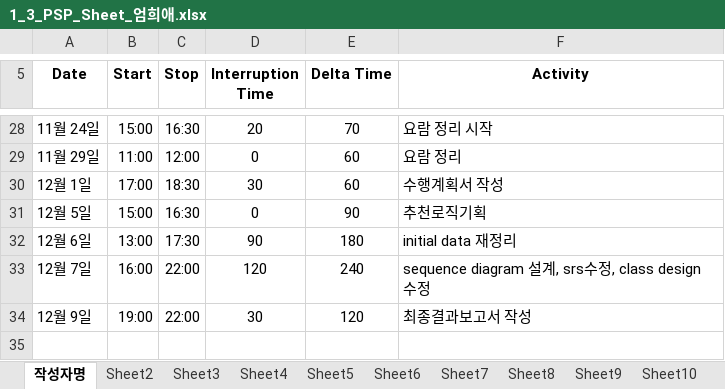
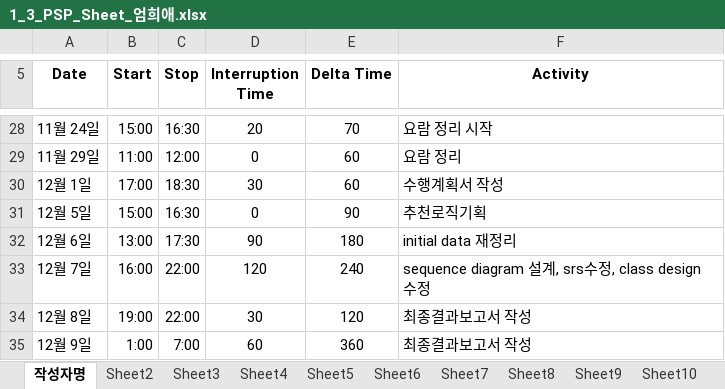
Before and after one commit to ed-jinyoung-park/SoftwareTeam2, an Excel workbook: PSP_Sheets/1_3_PSP_Sheet_엄희애.xlsx, sheet 작성자명, drawn as a sheet; only a part is shown, gaps mark what is left out; values as stored, in another font and other column widths than the file's, no borders; addresses are those after the commit; the diff names each change by its address in the sheet, - before the commit and + after, or states it on an @@ line.

Commit message:
Add files via upload

```diff
--- a/PSP_Sheets/1_3_PSP_Sheet_엄희애.xlsx (sheet 작성자명)
+++ b/PSP_Sheets/1_3_PSP_Sheet_엄희애.xlsx (sheet 작성자명)
+row 34: 12월 8일 | 19:00 | 22:00 | 30 | 120 | 최종결과보고서 작성
-B35 (Start): 19:00
+B35 (Start): 1:00
-C35 (Stop): 22:00
+C35 (Stop): 7:00
-D35 (Interruption Time): 30
+D35 (Interruption Time): 60
-E35 (Delta Time): 120
+E35 (Delta Time): 360
```
